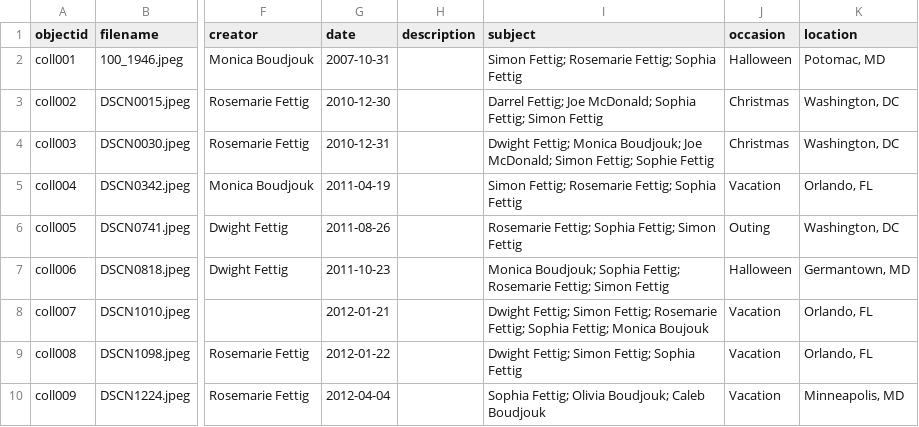
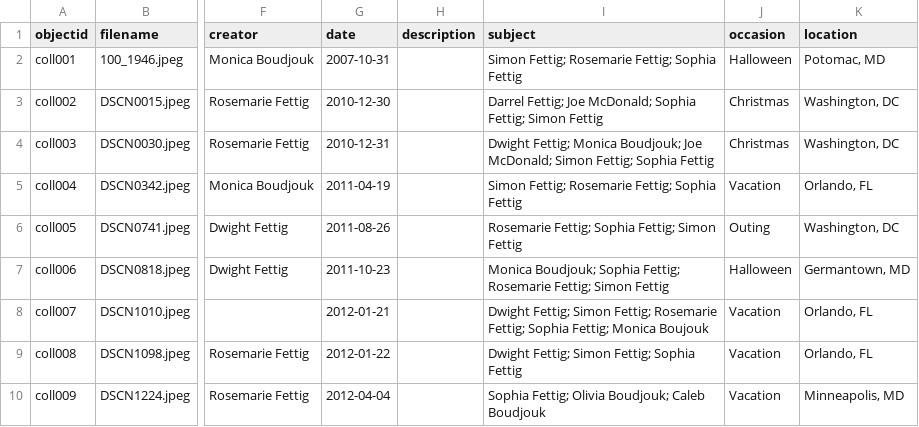
Before and after one commit to rbfettig/CBtest, a CSV file: _data/lbsc671metadata.csv, drawn as a sheet; only a part is shown, gaps mark what is left out; the diff names each change by its address in the sheet, - before the commit and + after, or states it on an @@ line.

Commit message:
fixed typo

```diff
--- a/_data/lbsc671metadata.csv
+++ b/_data/lbsc671metadata.csv
-I4 (subject): …Simon Fettig; Sophie Fettig
+I4 (subject): …Simon Fettig; Sophia Fettig
```
